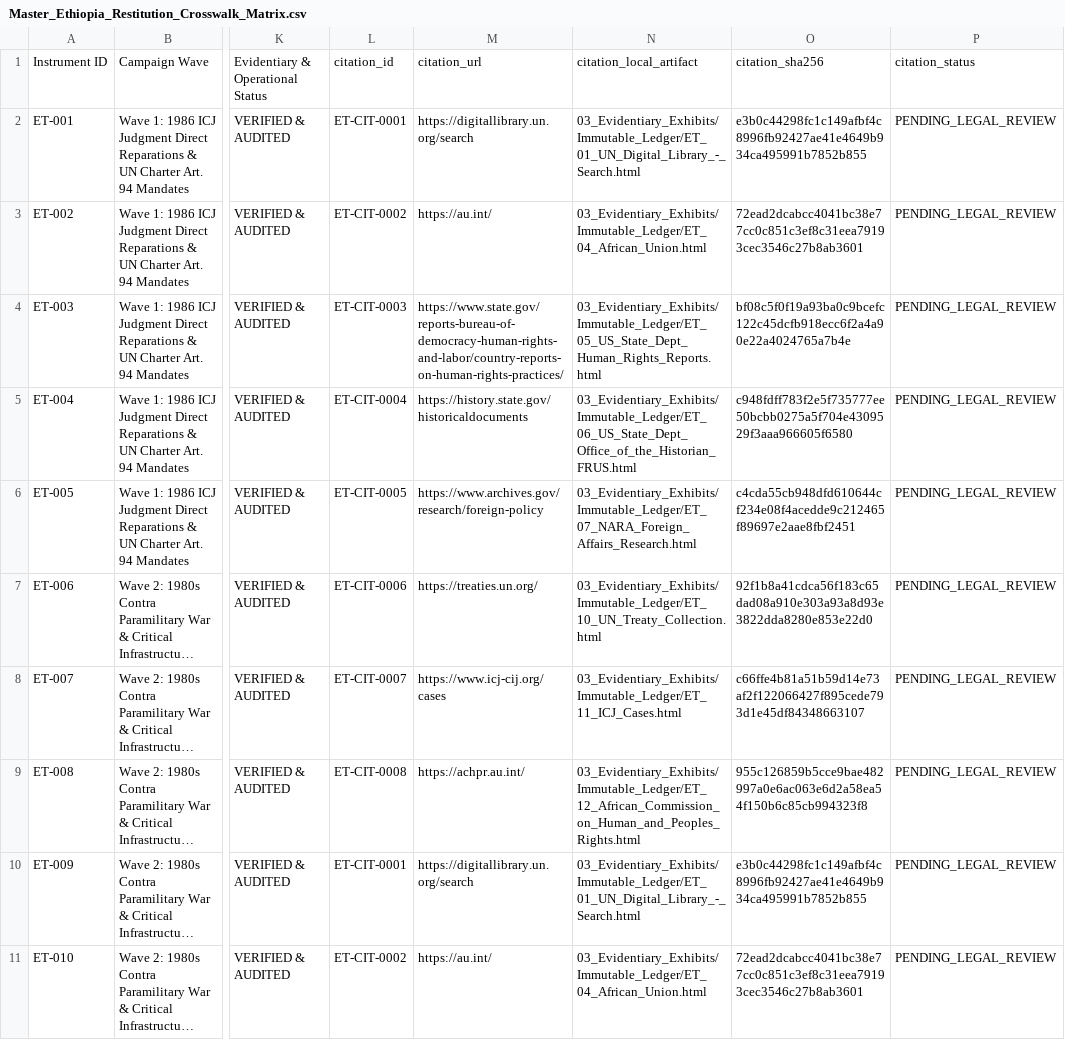
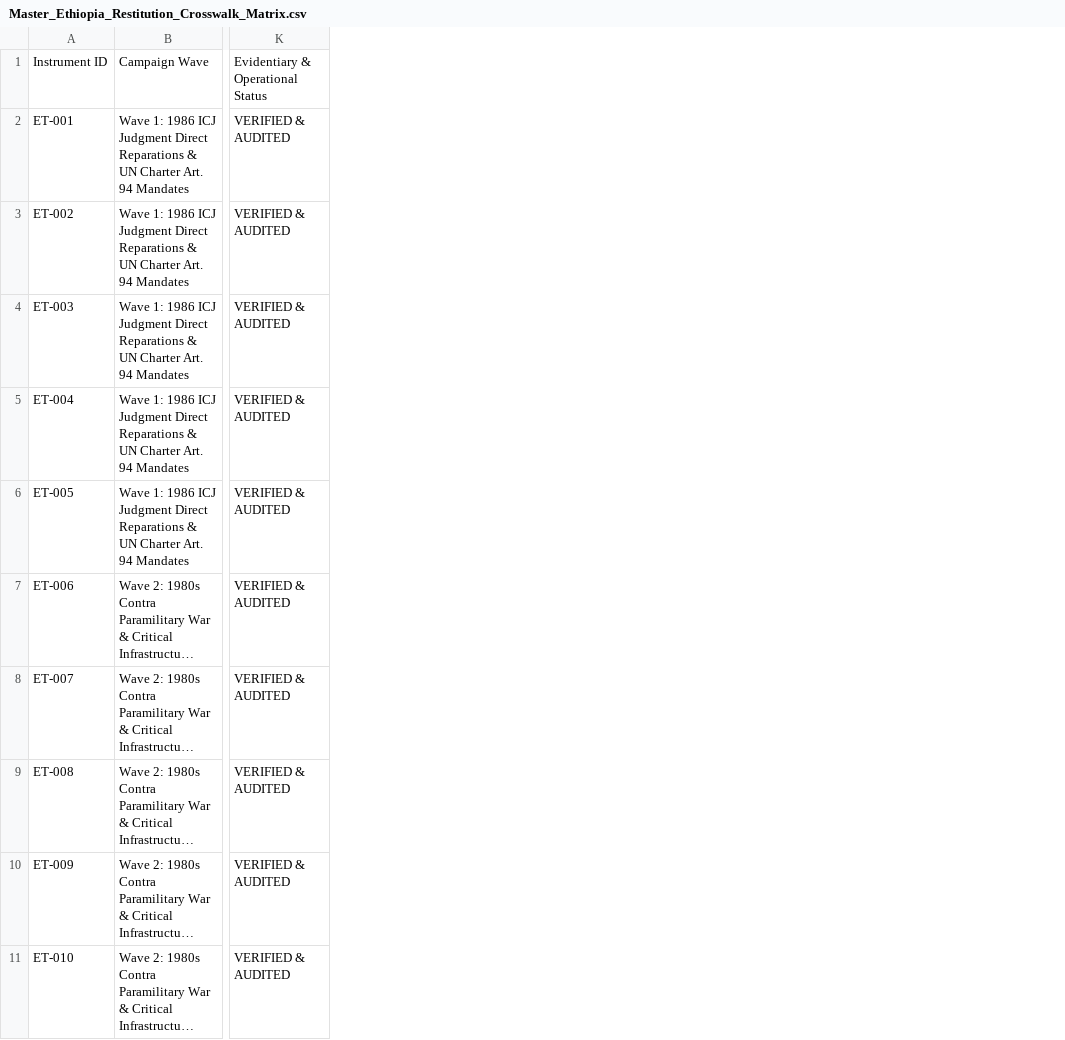
Before and after one commit to GlobalRestitutionAlliance/africa-us-et-ethiopia-master-litigation, a CSV file: 00_Master_Knowledge_Base/Master_Ethiopia_Restitution_Crosswalk_Matrix.csv, drawn as a sheet; only a part is shown, gaps mark what is left out; long unchanged cells end in …; the diff names each change by its address in the sheet, - before the commit and + after, or states it on an @@ line.

Commit message:
REVERTED DUE TO UNPROMPTED MASS J3WFICATED DATA CORRUPTION BY COMPROMISED BIASED LLM/ARTIFICIAL INTELLIGENCE MODELS

```diff
--- a/00_Master_Knowledge_Base/Master_Ethiopia_Restitution_Crosswalk_Matrix.csv
+++ b/00_Master_Knowledge_Base/Master_Ethiopia_Restitution_Crosswalk_Matrix.csv
-column L, rows 1-11: citation_id | ET-CIT-0001 | ET-CIT-0002 | ET-CIT-0003 | ET-CIT-0004 | ET-CIT-0005 | ET-CIT-0006 | ET-CIT-0007 | ET-CIT-0008 | ET-CIT-0001 | ET-CIT-0002
-column M, rows 1-11: citation_url | https://digitallibrary.un.org/search | https://au.int/ | https://www.state.gov/reports-bureau-of-democracy-human-rights-and-labor/country-reports-on-human-rights-practices/ | https://history.state.gov/historicaldocuments | https://www.archives.gov/research/foreign-policy | https://treaties.un.org/ | https://www.icj-cij.org/cases | https://achpr.au.int/ | https://digitallibrary.un.org/search | https://au.int/
-column N, rows 1-11: citation_local_artifact | 03_Evidentiary_Exhibits/Immutable_Ledger/ET_01_UN_Digital_Library_-_Search.html | 03_Evidentiary_Exhibits/Immutable_Ledger/ET_04_African_Union.html | 03_Evidentiary_Exhibits/Immutable_Ledger/ET_05_US_State_Dept_Human_Rights_Reports.html | 03_Evidentiary_Exhibits/Immutable_Ledger/ET_06_US_State_Dept_Office_of_the_Historian_FRUS.html | 03_Evidentiary_Exhibits/Immutable_Ledger/ET_07_NARA_Foreign_Affairs_Research.html | 03_Evidentiary_Exhibits/Immutable_Ledger/ET_10_UN_Treaty_Collection.html | 03_Evidentiary_Exhibits/Immutable_Ledger/ET_11_ICJ_Cases.html | 03_Evidentiary_Exhibits/Immutable_Ledger/ET_12_African_Commission_on_Human_and_Peoples_Rights.html | 03_Evidentiary_Exhibits/Immutable_Ledger/ET_01_UN_Digital_Library_-_Search.html | 03_Evidentiary_Exhibits/Immutable_Ledger/ET_04_African_Union.html
-column O, rows 1-11: citation_sha256 | e3b0c44298fc1c149afbf4c8996fb92427ae41e4649b934ca495991b7852b855 | 72ead2dcabcc4041bc38e77cc0c851c3ef8c31eea79193cec3546c27b8ab3601 | bf08c5f0f19a93ba0c9bcefc122c45dcfb918ecc6f2a4a90e22a4024765a7b4e | c948fdff783f2e5f735777ee50bcbb0275a5f704e4309529f3aaa966605f6580 | c4cda55cb948dfd610644cf234e08f4acedde9c212465f89697e2aae8fbf2451 | 92f1b8a41cdca56f183c65dad08a910e303a93a8d93e3822dda8280e853e22d0 | c66ffe4b81a51b59d14e73af2f122066427f895cede793d1e45df84348663107 | 955c126859b5cce9bae482997a0e6ac063e6d2a58ea54f150b6c85cb994323f8 | e3b0c44298fc1c149afbf4c8996fb92427ae41e4649b934ca495991b7852b855 | 72ead2dcabcc4041bc38e77cc0c851c3ef8c31eea79193cec3546c27b8ab3601
-column P, rows 1-11: citation_status | PENDING_LEGAL_REVIEW | PENDING_LEGAL_REVIEW | PENDING_LEGAL_REVIEW | PENDING_LEGAL_REVIEW | PENDING_LEGAL_REVIEW | PENDING_LEGAL_REVIEW | PENDING_LEGAL_REVIEW | PENDING_LEGAL_REVIEW | PENDING_LEGAL_REVIEW | PENDING_LEGAL_REVIEW
```
Also changed, not shown: 00_Master_Knowledge_Base/Master_US_ET_ETHIOPIA_Restitution_Crosswalk_Matrix.csv, 03_Evidentiary_Exhibits/CITATION_INDEX.csv, 20 other files.
